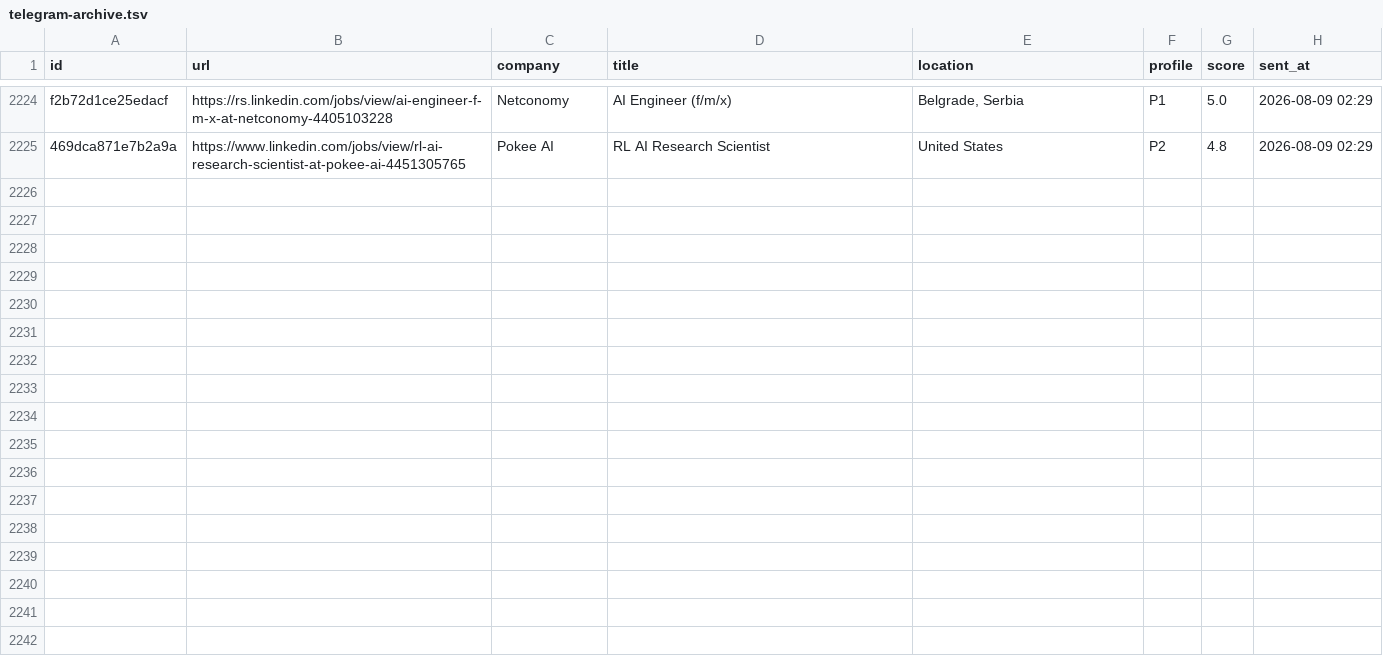
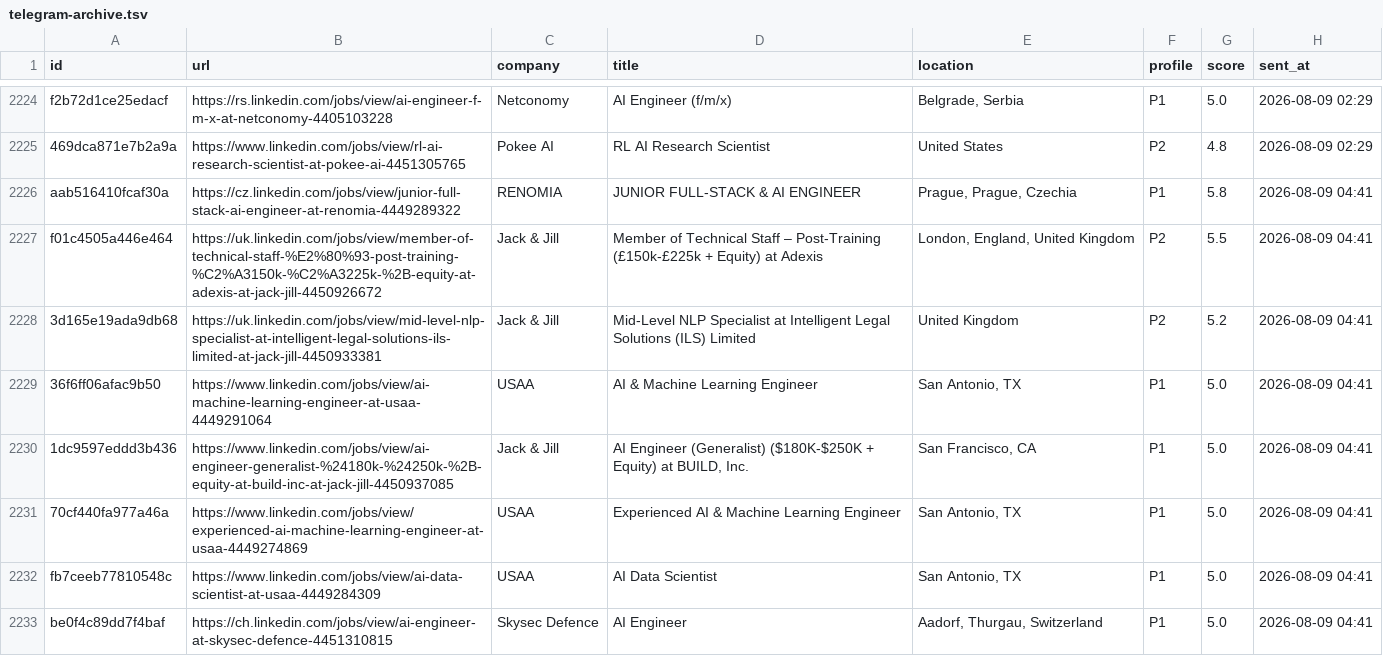
Before and after one commit to semihalperdundar/career-ops-agent, a TSV file: data/telegram-archive.tsv, drawn as a sheet; only a part is shown, gaps mark what is left out; the diff covers the shown part only; the diff names each change by its address in the sheet, - before the commit and + after, or states it on an @@ line.

```diff
--- a/data/telegram-archive.tsv
+++ b/data/telegram-archive.tsv
+row 2226: aab516410fcaf30a | https://cz.linkedin.com/jobs/view/junior-full-stack-ai-engineer-at-renomia-4449289322 | RENOMIA | JUNIOR FULL-STACK & AI ENGINEER | Prague, Prague, Czechia | P1 | 5.8 | 2026-08-09 04:41
+row 2227: f01c4505a446e464 | https://uk.linkedin.com/jobs/view/member-of-technical-staff-%E2%80%93-post-training-%C2%A3150k-%C2%A3225k-%2B-equity-at-adexis-at-jack-jill-4450926672 | Jack & Jill | Member of Technical Staff – Post-Training (£150k-£225k + Equity) at Adexis | London, England, United Kingdom | P2 | 5.5 | 2026-08-09 04:41
+row 2228: 3d165e19ada9db68 | https://uk.linkedin.com/jobs/view/mid-level-nlp-specialist-at-intelligent-legal-solutions-ils-limited-at-jack-jill-4450933381 | Jack & Jill | Mid-Level NLP Specialist at Intelligent Legal Solutions (ILS) Limited | United Kingdom | P2 | 5.2 | 2026-08-09 04:41
+row 2229: 36f6ff06afac9b50 | https://www.linkedin.com/jobs/view/ai-machine-learning-engineer-at-usaa-4449291064 | USAA | AI & Machine Learning Engineer | San Antonio, TX | P1 | 5.0 | 2026-08-09 04:41
+row 2230: 1dc9597eddd3b436 | https://www.linkedin.com/jobs/view/ai-engineer-generalist-%24180k-%24250k-%2B-equity-at-build-inc-at-jack-jill-4450937085 | Jack & Jill | AI Engineer (Generalist) ($180K-$250K + Equity) at BUILD, Inc. | San Francisco, CA | P1 | 5.0 | 2026-08-09 04:41
+row 2231: 70cf440fa977a46a | https://www.linkedin.com/jobs/view/experienced-ai-machine-learning-engineer-at-usaa-4449274869 | USAA | Experienced AI & Machine Learning Engineer | San Antonio, TX | P1 | 5.0 | 2026-08-09 04:41
+row 2232: fb7ceeb77810548c | https://www.linkedin.com/jobs/view/ai-data-scientist-at-usaa-4449284309 | USAA | AI Data Scientist | San Antonio, TX | P1 | 5.0 | 2026-08-09 04:41
+row 2233: be0f4c89dd7f4baf | https://ch.linkedin.com/jobs/view/ai-engineer-at-skysec-defence-4451310815 | Skysec Defence | AI Engineer | Aadorf, Thurgau, Switzerland | P1 | 5.0 | 2026-08-09 04:41
```
Also changed, not shown: 7 added rows elsewhere in this file, data/telegram-sent.tsv, 1 other file.
